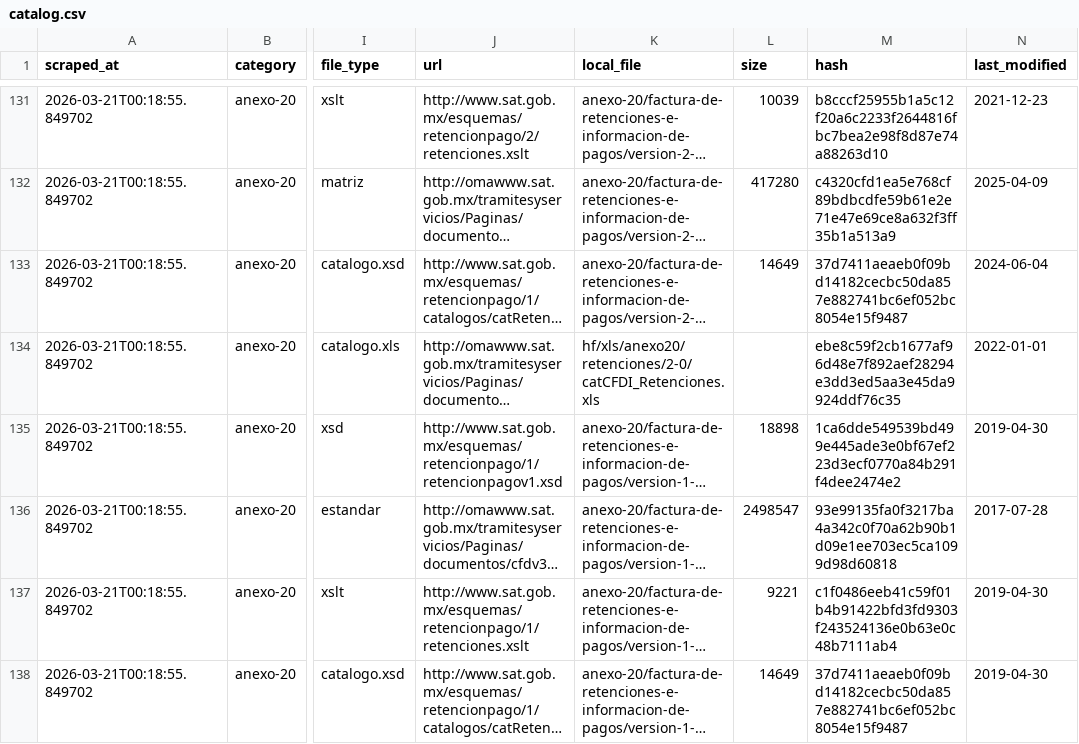
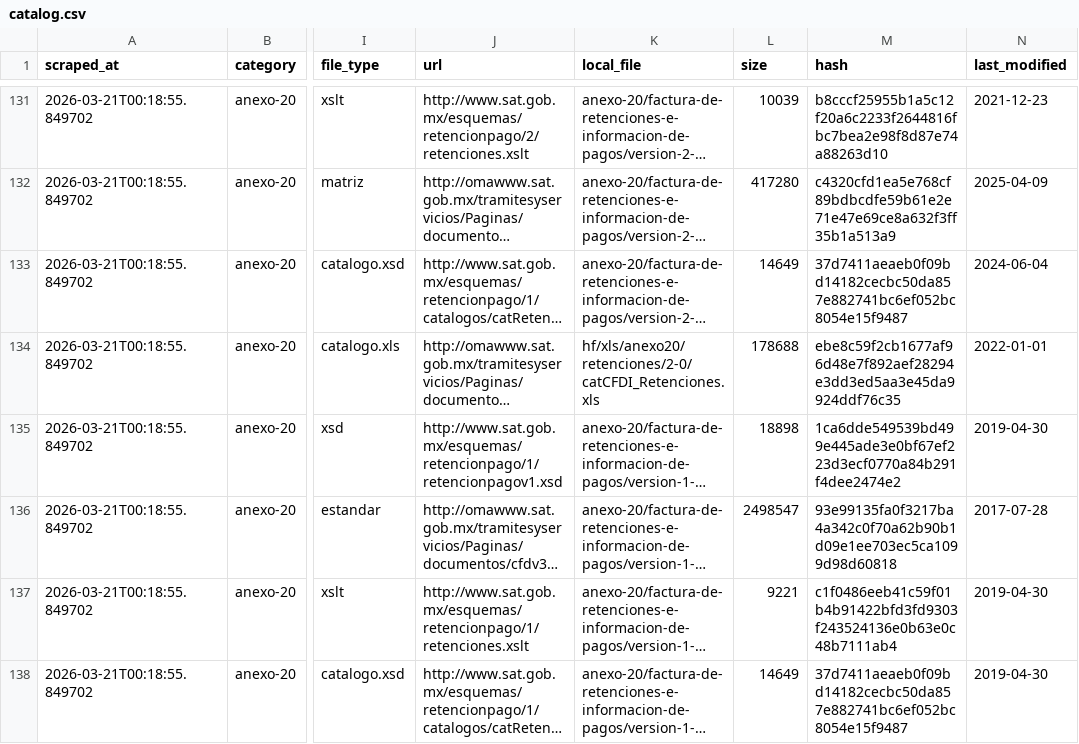
Before and after one commit to mayrop/sat-metadata-scraper, a CSV file: output/catalog.csv, drawn as a sheet; only a part is shown, gaps mark what is left out; long unchanged cells end in …; the diff covers the shown part only; the diff names each change by its address in the sheet, - before the commit and + after, or states it on an @@ line.

Commit message:
fix: add back size

```diff
--- a/output/catalog.csv
+++ b/output/catalog.csv
-L134 (size): (empty)
+L134 (size): 178688
```
Also changed, not shown: 6 edited cells elsewhere in this file.
